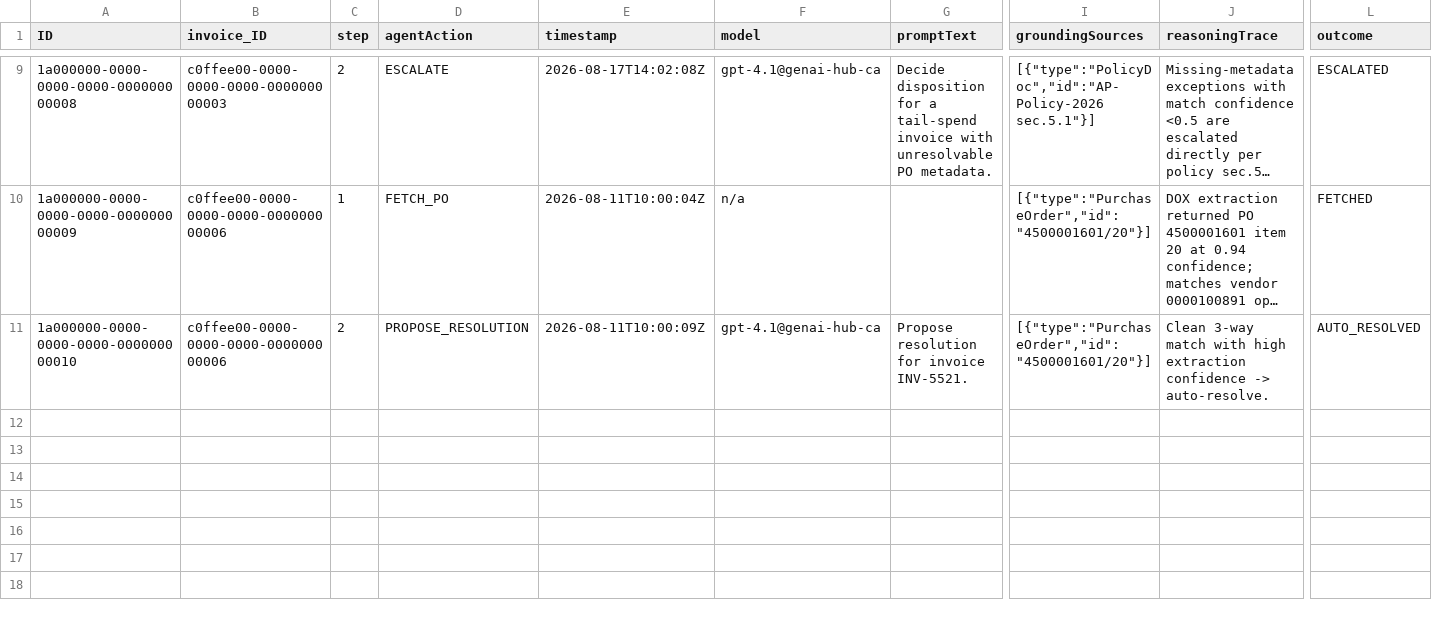
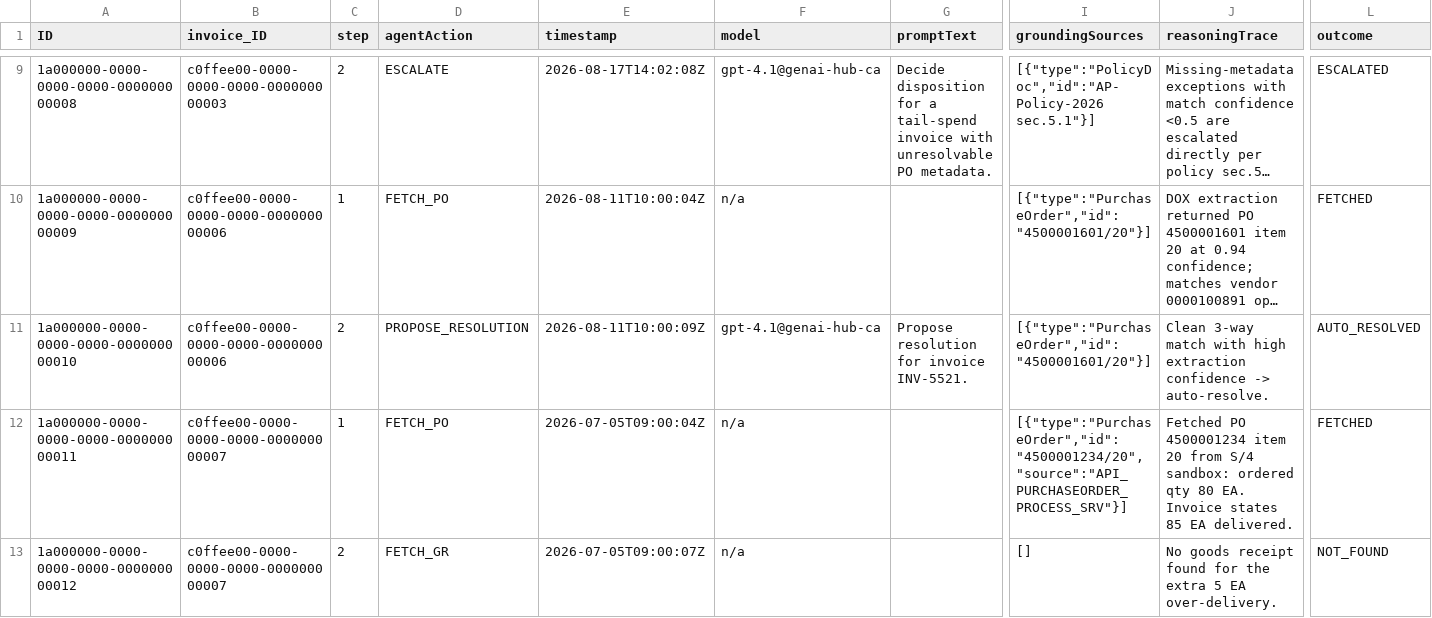
Before and after one commit to nomaanparmar/PJ-NorthForge-SIMI, a CSV file: db/data/com.northforge.invoice-RecommendationLogs.csv, drawn as a sheet; only a part is shown, gaps mark what is left out; long unchanged cells end in …; rows hold the shown columns only; the diff covers the shown part only; the diff names each change by its address in the sheet, - before the commit and + after, or states it on an @@ line.

```diff
--- a/db/data/com.northforge.invoice-RecommendationLogs.csv
+++ b/db/data/com.northforge.invoice-RecommendationLogs.csv
+row 12: 1a000000-0000-0000-0000-000000000011 | c0ffee00-0000-0000-0000-000000000007 | 1 | FETCH_PO | 2026-07-05T09:00:04Z | n/a |  | [{"type":"PurchaseOrder","id":"4500001234/20","source":"API_PURCHASEORDER_PROCESS_SRV"}] | Fetched PO 4500001234 item 20 from S/4 sandbox: ordered qty 80 EA. Invoice states 85 EA delivered. | FETCHED
+row 13: 1a000000-0000-0000-0000-000000000012 | c0ffee00-0000-0000-0000-000000000007 | 2 | FETCH_GR | 2026-07-05T09:00:07Z | n/a |  | [] | No goods receipt found for the extra 5 EA over-delivery. | NOT_FOUND
```
Also changed, not shown: 2 added rows elsewhere in this file, db/data/com.northforge.invoice-InvoiceExceptionItems.csv, db/data/com.northforge.invoice-InvoiceExceptions.csv, 12 other files.
